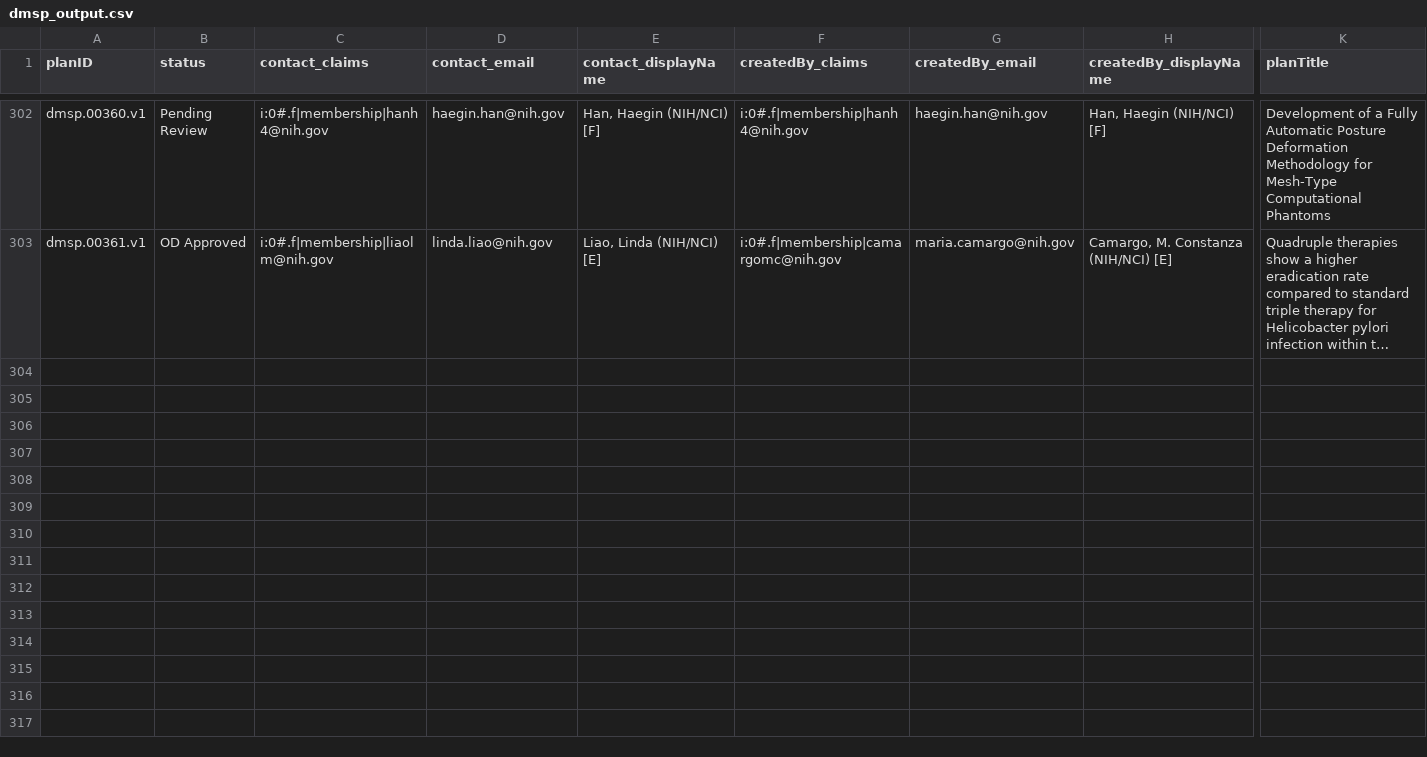
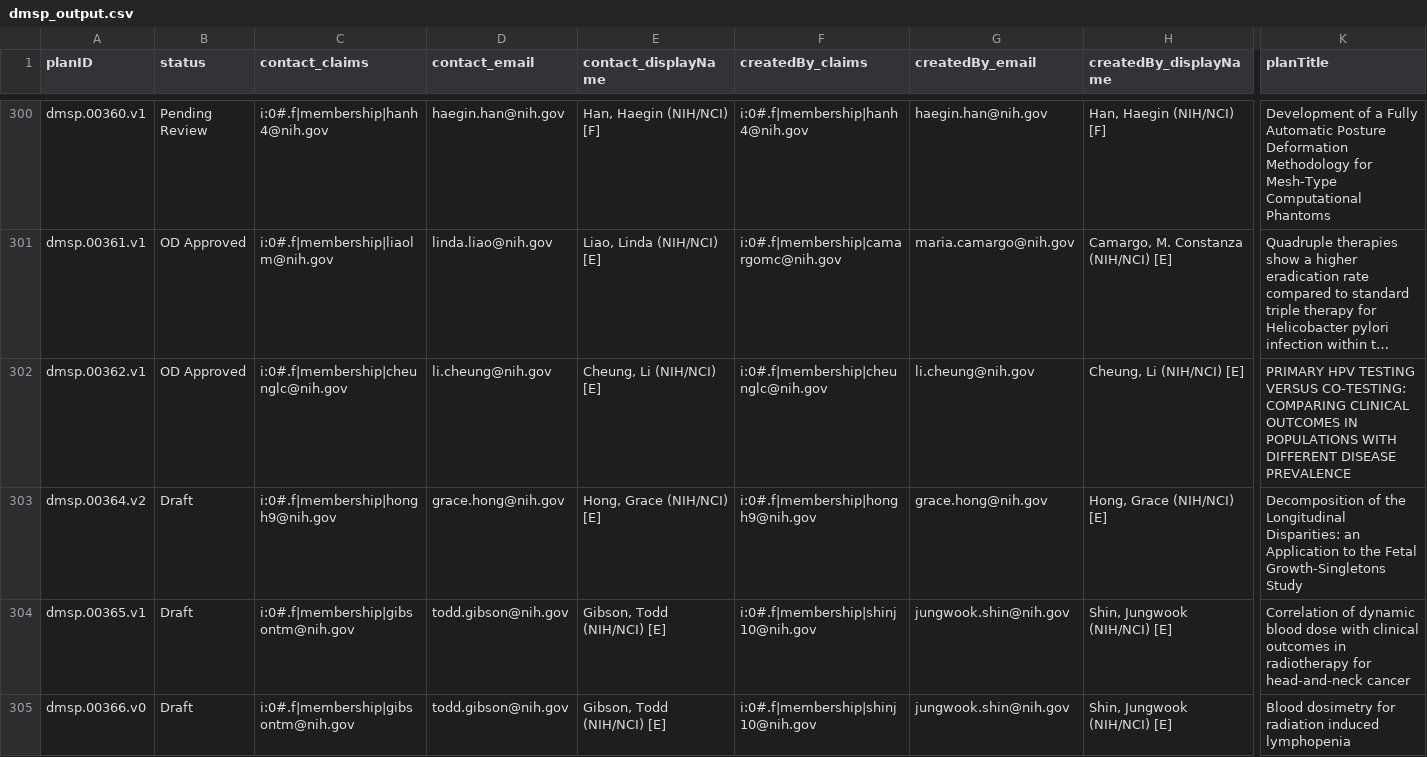
Before and after one commit to episphere/dataplatform, a CSV file: imports/dmsp_output.csv, drawn as a sheet; only a part is shown, gaps mark what is left out; long unchanged cells end in …; rows hold the shown columns only; the diff covers the shown part only; the diff names each change by its address in the sheet, - before the commit and + after, or states it on an @@ line.

Commit message:
Update dmsp_output.csv

```diff
--- a/imports/dmsp_output.csv
+++ b/imports/dmsp_output.csv
+row 302: dmsp.00362.v1 | OD Approved | i:0#.f|membership|cheunglc@nih.gov | li.cheung@nih.gov | Cheung, Li (NIH/NCI) [E] | i:0#.f|membership|cheunglc@nih.gov | li.cheung@nih.gov | Cheung, Li (NIH/NCI) [E] | PRIMARY HPV TESTING VERSUS CO-TESTING: COMPARING CLINICAL OUTCOMES IN POPULATIONS WITH DIFFERENT DISEASE PREVALENCE
+row 303: dmsp.00364.v2 | Draft | i:0#.f|membership|hongh9@nih.gov | grace.hong@nih.gov | Hong, Grace (NIH/NCI) [E] | i:0#.f|membership|hongh9@nih.gov | grace.hong@nih.gov | Hong, Grace (NIH/NCI) [E] | Decomposition of the Longitudinal Disparities: an Application to the Fetal Growth-Singletons Study
+row 304: dmsp.00365.v1 | Draft | i:0#.f|membership|gibsontm@nih.gov | todd.gibson@nih.gov | Gibson, Todd (NIH/NCI) [E] | i:0#.f|membership|shinj10@nih.gov | jungwook.shin@nih.gov | Shin, Jungwook (NIH/NCI) [E] | Correlation of dynamic blood dose with clinical outcomes in radiotherapy for head-and-neck cancer
+row 305: dmsp.00366.v0 | Draft | i:0#.f|membership|gibsontm@nih.gov | todd.gibson@nih.gov | Gibson, Todd (NIH/NCI) [E] | i:0#.f|membership|shinj10@nih.gov | jungwook.shin@nih.gov | Shin, Jungwook (NIH/NCI) [E] | Blood dosimetry for radiation induced lymphopenia
```
Also changed, not shown: 4 added rows, 2 removed rows and 2 edited cells elsewhere in this file.
